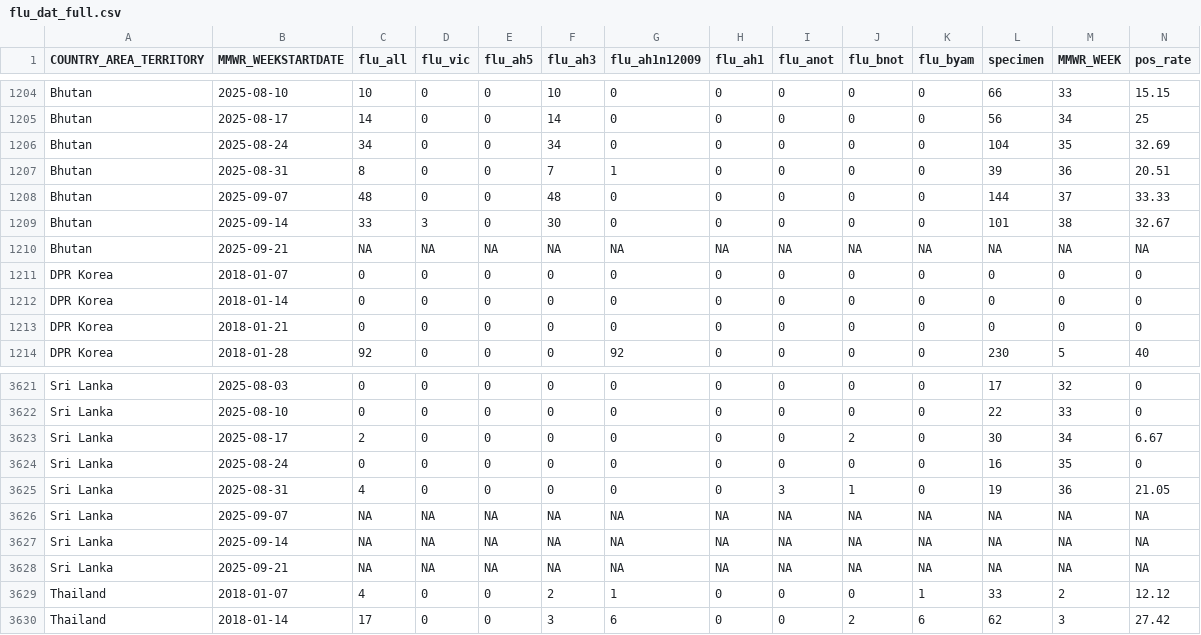
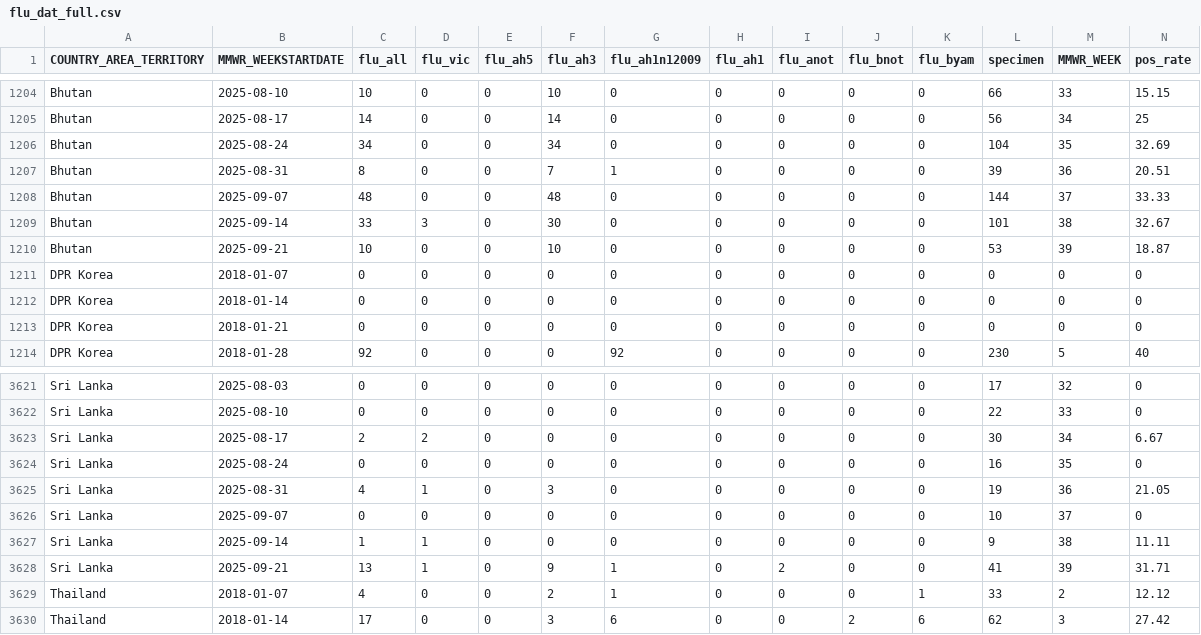
Before and after one commit to Dhihram/WHO_SEAR, a CSV file: Dat/flu_dat_full.csv, drawn as a sheet; only a part is shown, gaps mark what is left out; the diff covers the shown part only.

```diff
--- a/Dat/flu_dat_full.csv
+++ b/Dat/flu_dat_full.csv
@@ -1209,3 +1209,3 @@
 "Bhutan",2025-09-14,33,3,0,30,0,0,0,0,0,101,38,32.67
-"Bhutan",2025-09-21,NA,NA,NA,NA,NA,NA,NA,NA,NA,NA,NA,NA
+"Bhutan",2025-09-21,10,0,0,10,0,0,0,0,0,53,39,18.87
 "DPR Korea",2018-01-07,0,0,0,0,0,0,0,0,0,0,0,0
@@ -3622,8 +3622,8 @@
 "Sri Lanka",2025-08-10,0,0,0,0,0,0,0,0,0,22,33,0
-"Sri Lanka",2025-08-17,2,0,0,0,0,0,0,2,0,30,34,6.67
+"Sri Lanka",2025-08-17,2,2,0,0,0,0,0,0,0,30,34,6.67
 "Sri Lanka",2025-08-24,0,0,0,0,0,0,0,0,0,16,35,0
-"Sri Lanka",2025-08-31,4,0,0,0,0,0,3,1,0,19,36,21.05
-"Sri Lanka",2025-09-07,NA,NA,NA,NA,NA,NA,NA,NA,NA,NA,NA,NA
-"Sri Lanka",2025-09-14,NA,NA,NA,NA,NA,NA,NA,NA,NA,NA,NA,NA
-"Sri Lanka",2025-09-21,NA,NA,NA,NA,NA,NA,NA,NA,NA,NA,NA,NA
+"Sri Lanka",2025-08-31,4,1,0,3,0,0,0,0,0,19,36,21.05
+"Sri Lanka",2025-09-07,0,0,0,0,0,0,0,0,0,10,37,0
+"Sri Lanka",2025-09-14,1,1,0,0,0,0,0,0,0,9,38,11.11
+"Sri Lanka",2025-09-21,13,1,0,9,1,0,2,0,0,41,39,31.71
 "Thailand",2018-01-07,4,0,0,2,1,0,0,0,1,33,2,12.12
```
Also changed, not shown: 68 edited cells elsewhere in this file, 1 other file.
